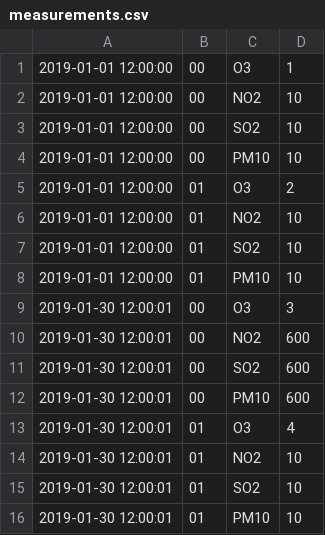
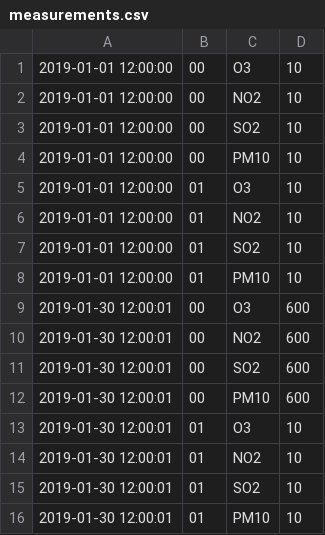
Before and after one commit to Matellie/Projet_UML, a CSV file: dataTest_AirQualityAverage/measurements.csv, drawn as a sheet.

Commit message:
tests faits

```diff
--- a/dataTest_AirQualityAverage/measurements.csv
+++ b/dataTest_AirQualityAverage/measurements.csv
@@ -1,2 +1,2 @@
-2019-01-01 12:00:00;00;O3;1;
+2019-01-01 12:00:00;00;O3;10;
 2019-01-01 12:00:00;00;NO2;10;
@@ -4,3 +4,3 @@
 2019-01-01 12:00:00;00;PM10;10;
-2019-01-01 12:00:00;01;O3;2;
+2019-01-01 12:00:00;01;O3;10;
 2019-01-01 12:00:00;01;NO2;10;
@@ -8,3 +8,3 @@
 2019-01-01 12:00:00;01;PM10;10;
-2019-01-30 12:00:01;00;O3;3;
+2019-01-30 12:00:01;00;O3;600;
 2019-01-30 12:00:01;00;NO2;600;
@@ -12,3 +12,3 @@
 2019-01-30 12:00:01;00;PM10;600;
-2019-01-30 12:00:01;01;O3;4;
+2019-01-30 12:00:01;01;O3;10;
 2019-01-30 12:00:01;01;NO2;10;
```
Also changed, not shown: 22 other files.
